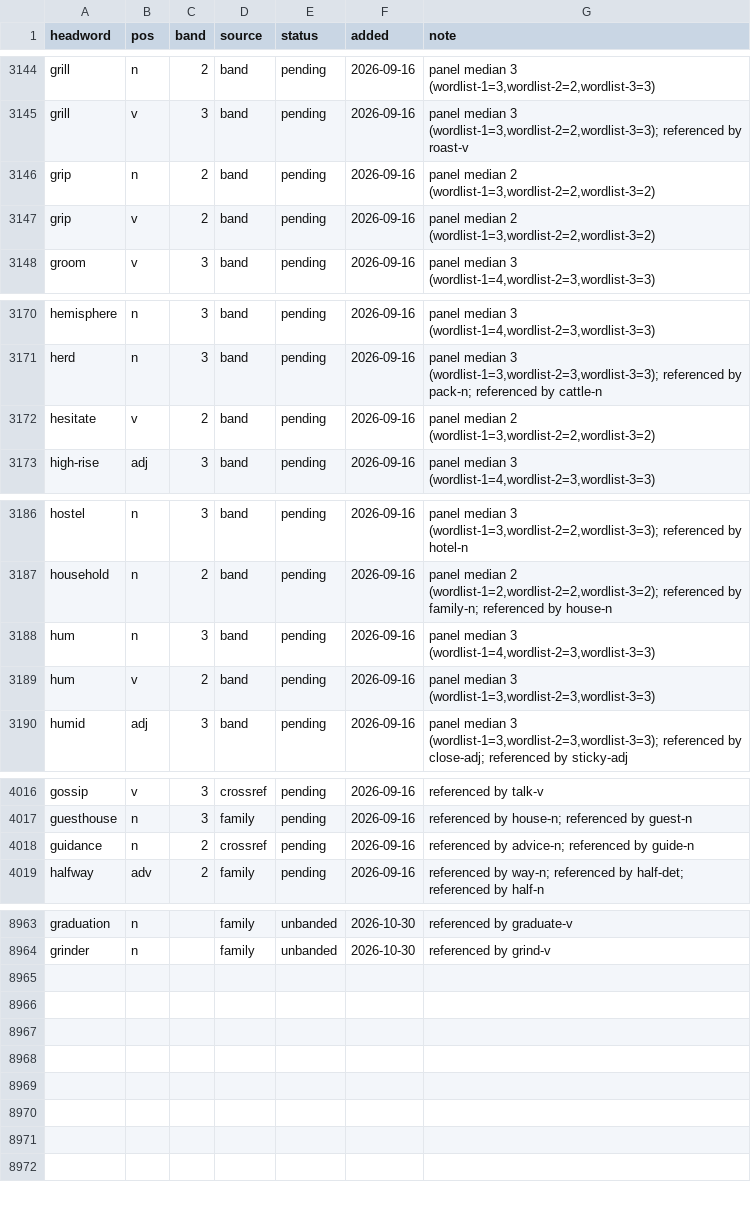
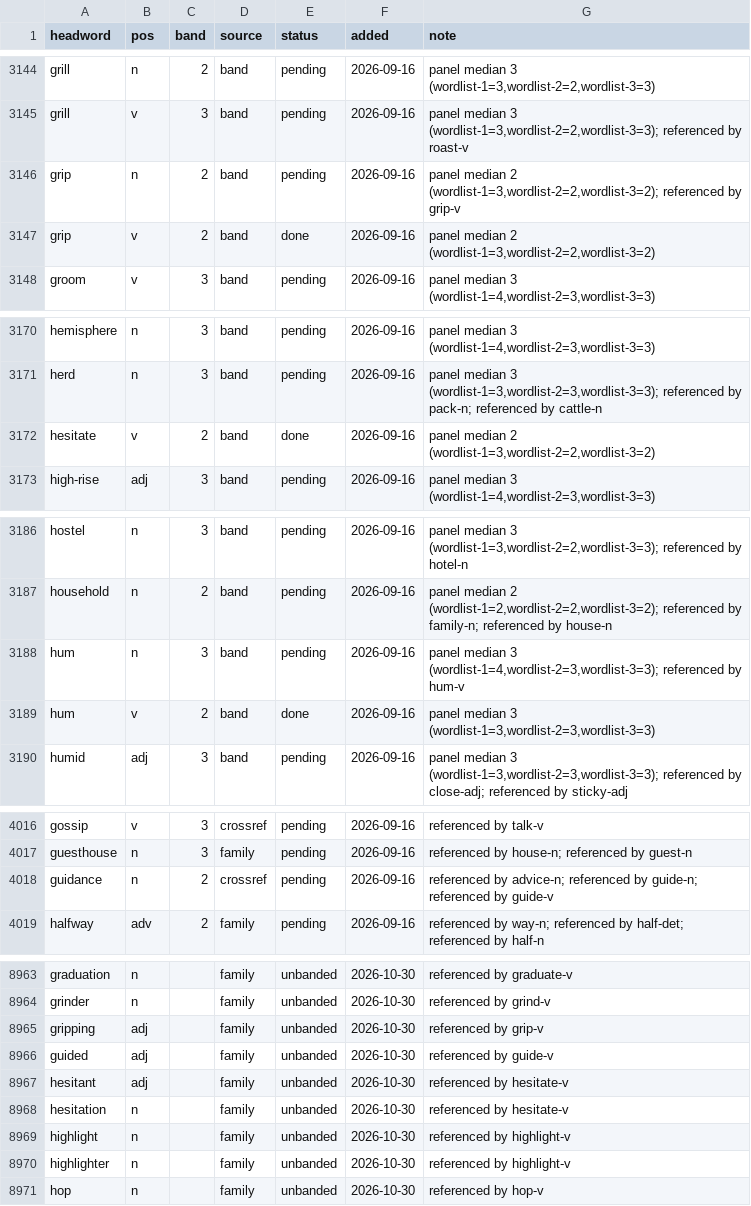
Before and after one commit to tkgally/eex-dict, a TSV file: headwords/queue.tsv, drawn as a sheet; only a part is shown, gaps mark what is left out; the diff covers the shown part only.

```diff
--- a/headwords/queue.tsv
+++ b/headwords/queue.tsv
@@ -3145,4 +3145,4 @@ grill	n	2	band	pending	2026-09-16	panel median 3 (wordlist-1=3,wordlist-2=2,word
 grill	v	3	band	pending	2026-09-16	panel median 3 (wordlist-1=3,wordlist-2=2,wordlist-3=3); referenced by roast-v
-grip	n	2	band	pending	2026-09-16	panel median 2 (wordlist-1=3,wordlist-2=2,wordlist-3=2)
-grip	v	2	band	pending	2026-09-16	panel median 2 (wordlist-1=3,wordlist-2=2,wordlist-3=2)
+grip	n	2	band	pending	2026-09-16	panel median 2 (wordlist-1=3,wordlist-2=2,wordlist-3=2); referenced by grip-v
+grip	v	2	band	done	2026-09-16	panel median 2 (wordlist-1=3,wordlist-2=2,wordlist-3=2)
 groom	v	3	band	pending	2026-09-16	panel median 3 (wordlist-1=4,wordlist-2=3,wordlist-3=3)
@@ -3171,3 +3171,3 @@ hemisphere	n	3	band	pending	2026-09-16	panel median 3 (wordlist-1=4,wordlist-2=3
 herd	n	3	band	pending	2026-09-16	panel median 3 (wordlist-1=3,wordlist-2=3,wordlist-3=3); referenced by pack-n; referenced by cattle-n
-hesitate	v	2	band	pending	2026-09-16	panel median 2 (wordlist-1=3,wordlist-2=2,wordlist-3=2)
+hesitate	v	2	band	done	2026-09-16	panel median 2 (wordlist-1=3,wordlist-2=2,wordlist-3=2)
 high-rise	adj	3	band	pending	2026-09-16	panel median 3 (wordlist-1=4,wordlist-2=3,wordlist-3=3)
@@ -3187,4 +3187,4 @@ hostel	n	3	band	pending	2026-09-16	panel median 3 (wordlist-1=3,wordlist-2=2,wor
 household	n	2	band	pending	2026-09-16	panel median 2 (wordlist-1=2,wordlist-2=2,wordlist-3=2); referenced by family-n; referenced by house-n
-hum	n	3	band	pending	2026-09-16	panel median 3 (wordlist-1=4,wordlist-2=3,wordlist-3=3)
-hum	v	2	band	pending	2026-09-16	panel median 3 (wordlist-1=3,wordlist-2=3,wordlist-3=3)
+hum	n	3	band	pending	2026-09-16	panel median 3 (wordlist-1=4,wordlist-2=3,wordlist-3=3); referenced by hum-v
+hum	v	2	band	done	2026-09-16	panel median 3 (wordlist-1=3,wordlist-2=3,wordlist-3=3)
 humid	adj	3	band	pending	2026-09-16	panel median 3 (wordlist-1=3,wordlist-2=3,wordlist-3=3); referenced by close-adj; referenced by sticky-adj
@@ -4017,3 +4017,3 @@ gossip	v	3	crossref	pending	2026-09-16	referenced by talk-v
 guesthouse	n	3	family	pending	2026-09-16	referenced by house-n; referenced by guest-n
-guidance	n	2	crossref	pending	2026-09-16	referenced by advice-n; referenced by guide-n
+guidance	n	2	crossref	pending	2026-09-16	referenced by advice-n; referenced by guide-n; referenced by guide-v
 halfway	adv	2	family	pending	2026-09-16	referenced by way-n; referenced by half-det; referenced by half-n
@@ -8964 +8964,8 @@ graduation	n		family	unbanded	2026-10-30	referenced by graduate-v
 grinder	n		family	unbanded	2026-10-30	referenced by grind-v
+gripping	adj		family	unbanded	2026-10-30	referenced by grip-v
+guided	adj		family	unbanded	2026-10-30	referenced by guide-v
+hesitant	adj		family	unbanded	2026-10-30	referenced by hesitate-v
+hesitation	n		family	unbanded	2026-10-30	referenced by hesitate-v
+highlight	n		family	unbanded	2026-10-30	referenced by highlight-v
+highlighter	n		family	unbanded	2026-10-30	referenced by highlight-v
+hop	n		family	unbanded	2026-10-30	referenced by hop-v
```
Also changed, not shown: 6 edited cells elsewhere in this file, 24 other files.
